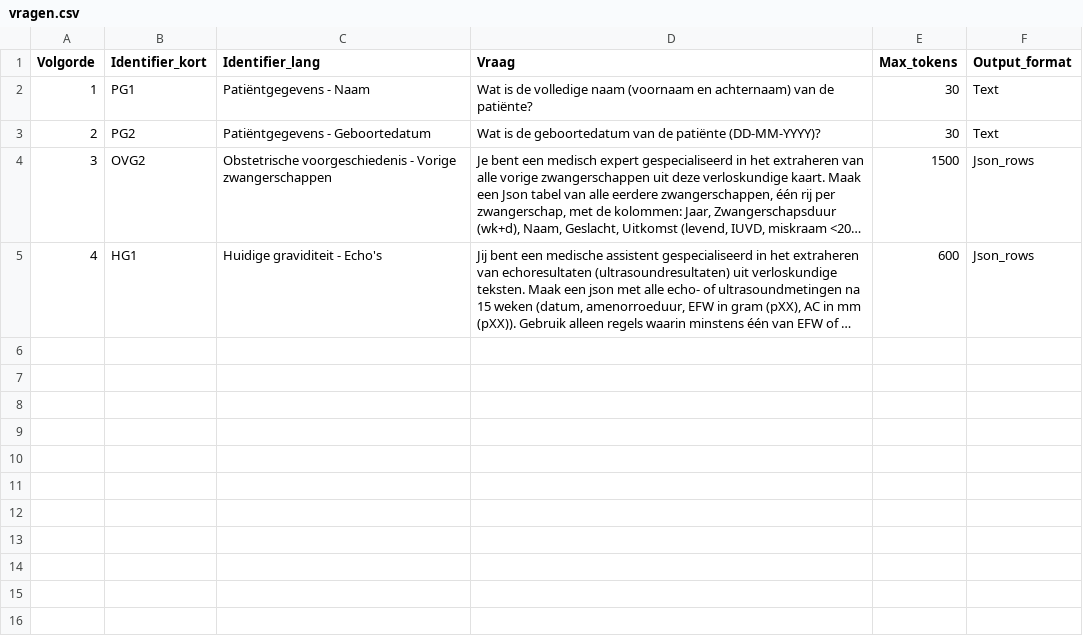
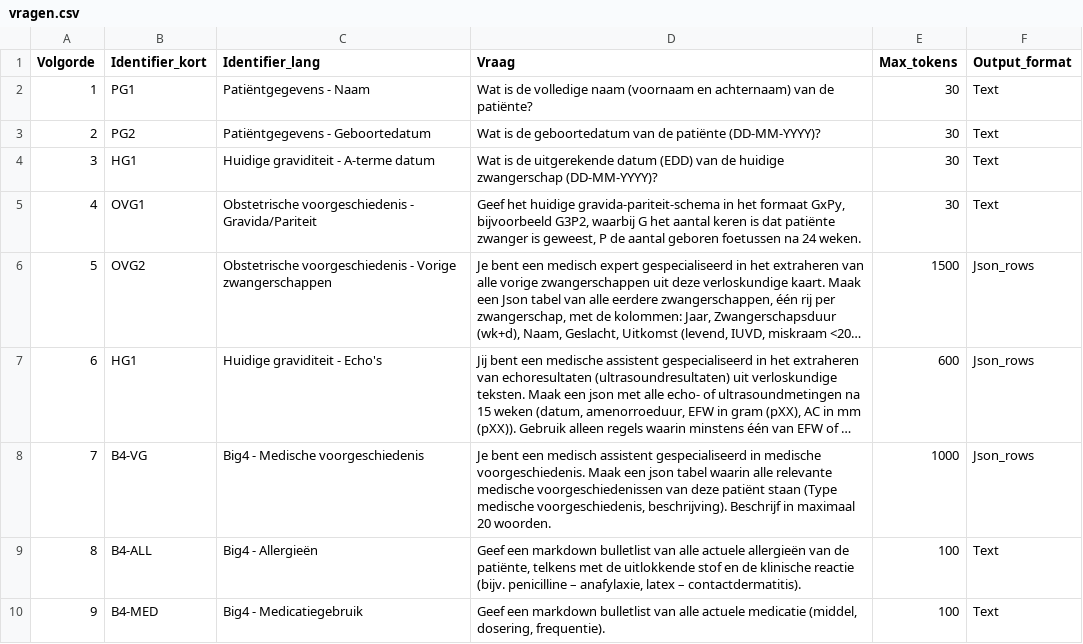
Before and after one commit to Andymaarten/2026_Zorgkaartvragen, a CSV file: vragen.csv, drawn as a sheet; long unchanged cells end in …; addresses are those after the commit; the diff names each change by its address in the sheet, - before the commit and + after, or states it on an @@ line.

Commit message:
Update vragen

```diff
--- a/vragen.csv
+++ b/vragen.csv
+row 4: 3 | HG1 | Huidige graviditeit - A-terme datum | Wat is de uitgerekende datum (EDD) van de huidige zwangerschap (DD-MM-YYYY)? | 30 | Text
+row 5: 4 | OVG1 | Obstetrische voorgeschiedenis - Gravida/Pariteit | Geef het huidige gravida-pariteit-schema in het formaat GxPy, bijvoorbeeld G3P2, waarbij G het aantal keren is dat patiënte zwanger is geweest, P de aantal geboren foetussen na 24 weken. | 30 | Text
-A6 (Volgorde): 3
+A6 (Volgorde): 5
-A7 (Volgorde): 4
+A7 (Volgorde): 6
+row 8: 7 | B4-VG | Big4 - Medische voorgeschiedenis | Je bent een medisch assistent gespecialiseerd in medische voorgeschiedenis. Maak een json tabel waarin alle relevante medische voorgeschiedenissen van deze patiënt staan (Type medische voorgeschiedenis, beschrijving). Beschrijf in maximaal 20 woorden. | 1000 | Json_rows
+row 9: 8 | B4-ALL | Big4 - Allergieën | Geef een markdown bulletlist van alle actuele allergieën van de patiënte, telkens met de uitlokkende stof en de klinische reactie (bijv. penicilline – anafylaxie, latex – contactdermatitis). | 100 | Text
+row 10: 9 | B4-MED | Big4 - Medicatiegebruik | Geef een markdown bulletlist van alle actuele medicatie (middel, dosering, frequentie). | 100 | Text
```
Also changed, not shown: 1 other file.
